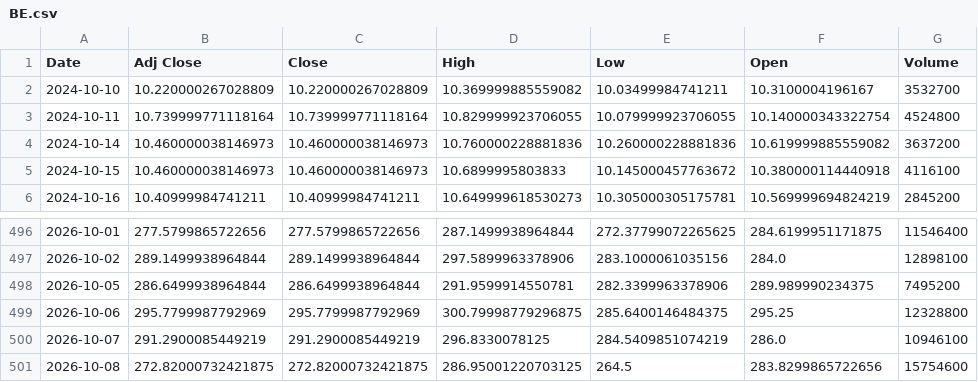
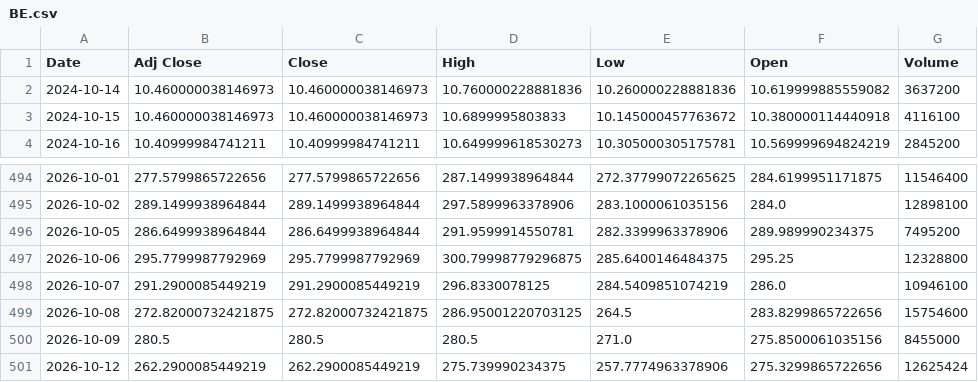
Before and after one commit to Russell3482/Momentum-Trading-Board, a CSV file: data/prices/BE.csv, drawn as a sheet; only a part is shown, gaps mark what is left out.

```diff
--- a/data/prices/BE.csv
+++ b/data/prices/BE.csv
@@ -1,4 +1,2 @@
 Date,Adj Close,Close,High,Low,Open,Volume
-2024-10-10,10.220000267028809,10.220000267028809,10.369999885559082,10.03499984741211,10.3100004196167,3532700
-2024-10-11,10.739999771118164,10.739999771118164,10.829999923706055,10.079999923706055,10.140000343322754,4524800
 2024-10-14,10.460000038146973,10.460000038146973,10.760000228881836,10.260000228881836,10.619999885559082,3637200
@@ -501 +499,3 @@ Date,Adj Close,Close,High,Low,Open,Volume
 2026-10-08,272.82000732421875,272.82000732421875,286.95001220703125,264.5,283.8299865722656,15754600
+2026-10-09,280.5,280.5,280.5,271.0,275.8500061035156,8455000
+2026-10-12,262.2900085449219,262.2900085449219,275.739990234375,257.7774963378906,275.3299865722656,12625424
```
Also changed, not shown: data/prices/LITE.csv, data/prices/MU.csv, 19 other files.
